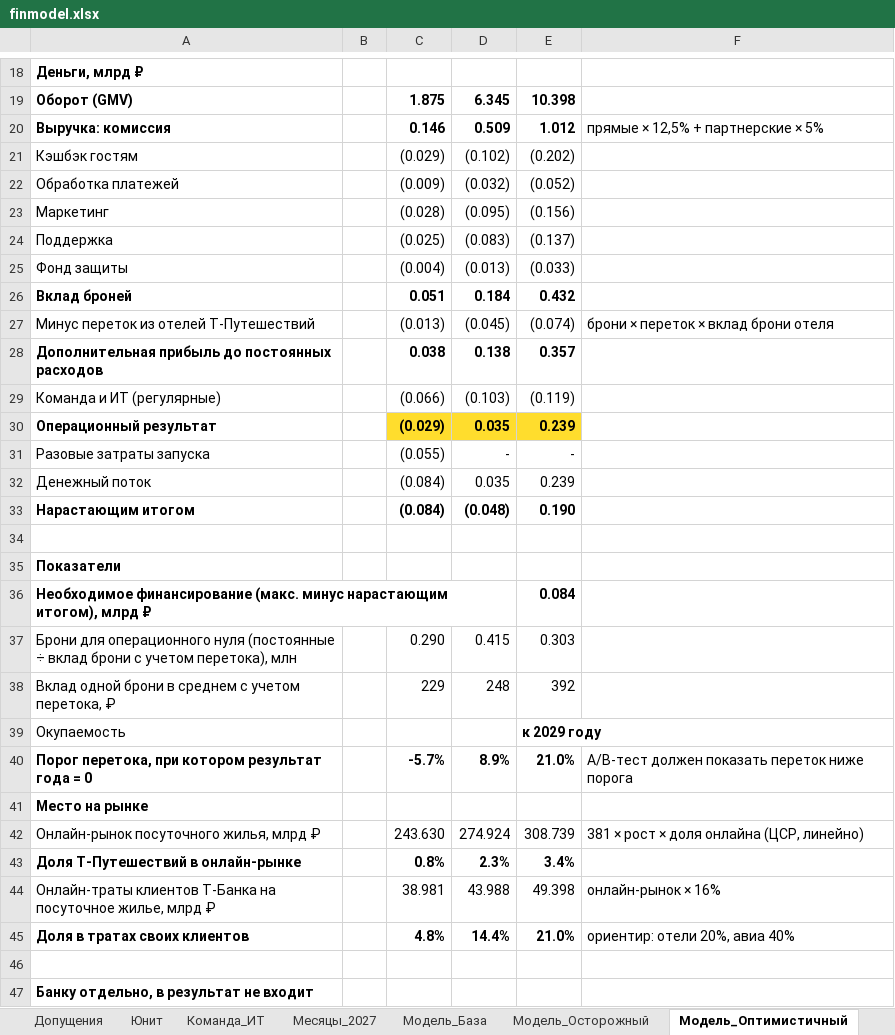
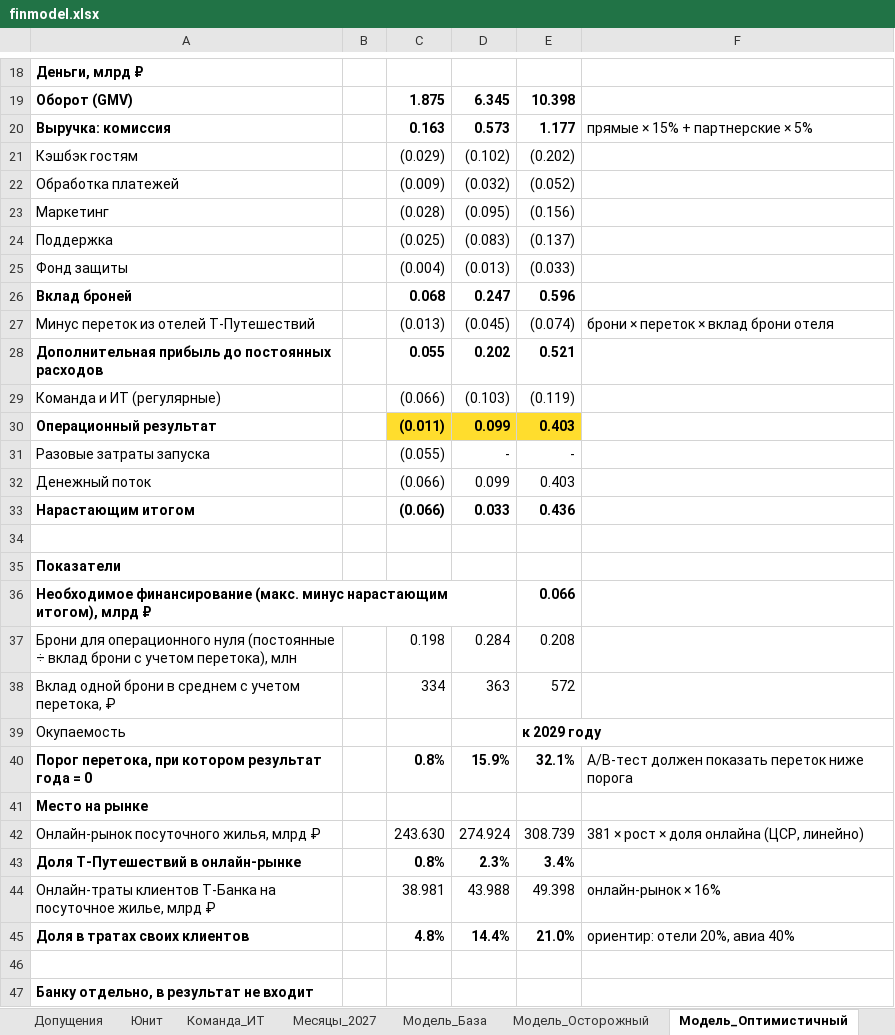
Before and after one commit to alkornilovich/apart_mr, an Excel workbook: finmodel.xlsx, sheet Модель_Оптимистичный, drawn as a sheet; only a part is shown, gaps mark what is left out; values as stored, in another font and other column widths than the file's, no borders; the diff names each change by its address in the sheet, - before the commit and + after, or states it on an @@ line.

```diff
--- a/finmodel.xlsx (sheet Модель_Оптимистичный)
+++ b/finmodel.xlsx (sheet Модель_Оптимистичный)
-C20: 0.146
+C20: 0.163
-D20: 0.509
+D20: 0.573
-E20: 1.012
+E20: 1.177
-F20: прямые × 12,5% + партнерские × 5%
+F20: прямые × 15% + партнерские × 5%
-C26: 0.051
+C26: 0.068
-D26: 0.184
+D26: 0.247
-E26: 0.432
+E26: 0.596
-C28: 0.038
+C28: 0.055
-D28: 0.138
+D28: 0.202
-E28: 0.357
+E28: 0.521
-C30: (0.029)
+C30: (0.011)
-D30: 0.035
+D30: 0.099
-E30: 0.239
+E30: 0.403
-C32:C33: (0.084)
+C32:C33: (0.066)
-D32: 0.035
+D32: 0.099
-E32: 0.239
+E32: 0.403
-D33: (0.048)
+D33: 0.033
-E33: 0.190
+E33: 0.436
-E36: 0.084
+E36: 0.066
-C37: 0.290
+C37: 0.198
-D37: 0.415
+D37: 0.284
-E37: 0.303
+E37: 0.208
-C38: 229
+C38: 334
-D38: 248
+D38: 363
-E38: 392
+E38: 572
-C40: -5.7%
+C40: 0.8%
-D40: 8.9%
+D40: 15.9%
-E40: 21.0%
+E40: 32.1%
```
Also changed, not shown: sheet Сводка, sheet Месяцы_2027, sheet Модель_База, sheet Модель_Осторожный, sheet Допущения, sheet Юнит.
